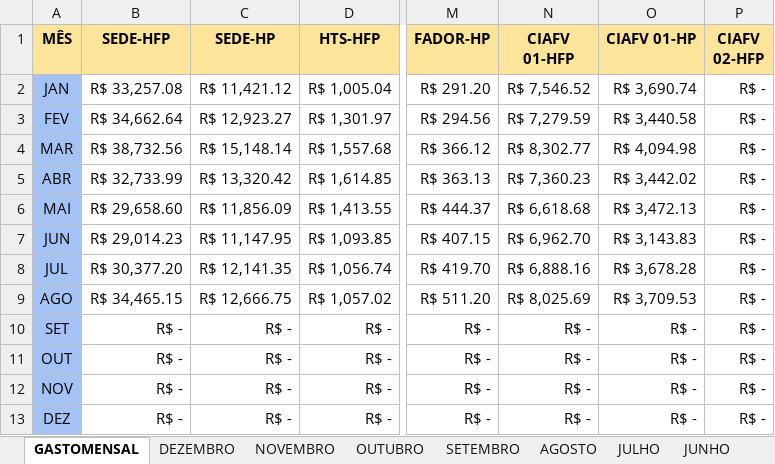
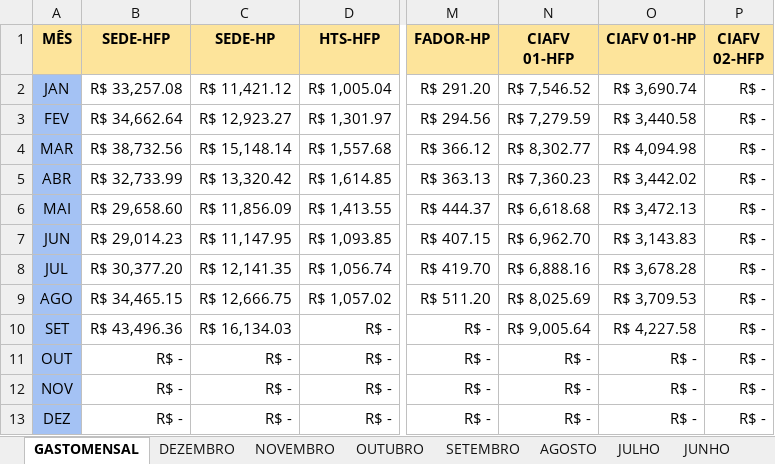
Before and after one commit to MarquezziniBL/Dashboardenergia, an Excel workbook: medicao_energia_2025.xlsx, sheet GASTOMENSAL, drawn as a sheet; only a part is shown, gaps mark what is left out; values as stored, in another font and other column widths than the file's, no borders; the diff names each change by its address in the sheet, - before the commit and + after, or states it on an @@ line.

```diff
--- a/medicao_energia_2025.xlsx (sheet GASTOMENSAL)
+++ b/medicao_energia_2025.xlsx (sheet GASTOMENSAL)
-B10 (SEDE-HFP): R$ -
+B10 (SEDE-HFP): R$ 43,496.36
-C10 (SEDE-HP): R$ -
+C10 (SEDE-HP): R$ 16,134.03
-N10 (CIAFV 01-HFP): R$ -
+N10 (CIAFV 01-HFP): R$ 9,005.64
-O10 (CIAFV 01-HP): R$ -
+O10 (CIAFV 01-HP): R$ 4,227.58
```
Also changed, not shown: sheet OUTUBRO, sheet SETEMBRO.
